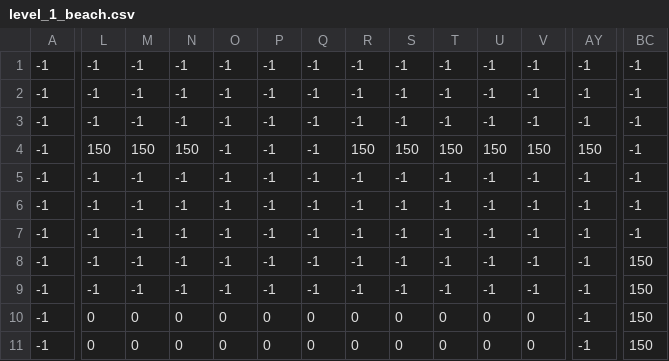
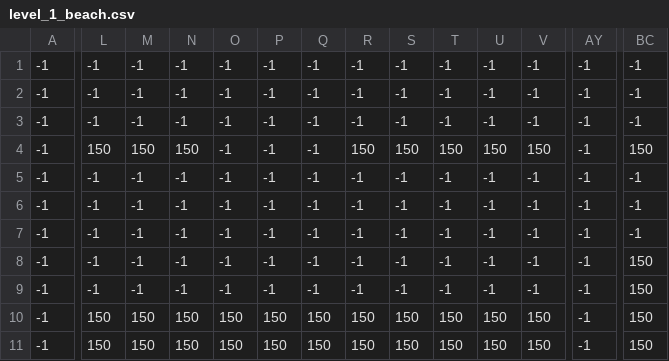
Before and after one commit to MariusConstantinescu10/Piratul_Mario, a CSV file: GameLevel/Levels/level_1/level_1_beach.csv, drawn as a sheet; only a part is shown, gaps mark what is left out; the diff covers the shown part only; the diff names each change by its address in the sheet, - before the commit and + after, or states it on an @@ line.

```diff
--- a/GameLevel/Levels/level_1/level_1_beach.csv
+++ b/GameLevel/Levels/level_1/level_1_beach.csv
-AY4: 150
+AY4: -1
-BC4: -1
+BC4: 150
-L10:L11: 0
+L10:L11: 150
-M10:M11: 0
+M10:M11: 150
-N10:N11: 0
+N10:N11: 150
-O10:O11: 0
+O10:O11: 150
-P10:P11: 0
+P10:P11: 150
-Q10:Q11: 0
+Q10:Q11: 150
-R10:R11: 0
+R10:R11: 150
-S10:S11: 0
+S10:S11: 150
-T10:T11: 0
+T10:T11: 150
-U10:U11: 0
+U10:U11: 150
-V10:V11: 0
+V10:V11: 150
```
Also changed, not shown: 2 edited cells elsewhere in this file, GameLevel/Levels/level_1/level_1_bg.palms.csv, GameLevel/Levels/level_1/level_1_coins.csv, 8 other files.
